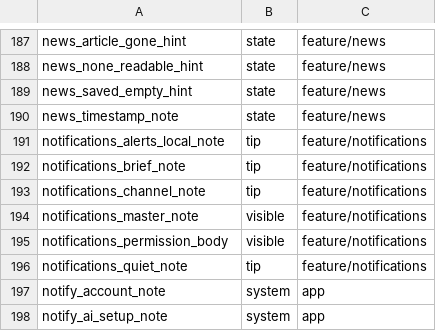
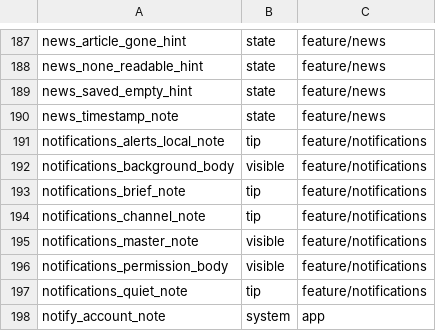
Before and after one commit to BehnamJalaliCo/CoinePro-App, a TSV file: tools/i18n/notes.tsv, drawn as a sheet; only a part is shown, gaps mark what is left out; the shorter side is filled out with more unchanged rows.

```diff
--- a/tools/i18n/notes.tsv
+++ b/tools/i18n/notes.tsv
@@ -191,2 +191,3 @@ news_timestamp_note	state	feature/news
 notifications_alerts_local_note	tip	feature/notifications
+notifications_background_body	visible	feature/notifications
 notifications_brief_note	tip	feature/notifications
```
Also changed, not shown: 20 other files.
